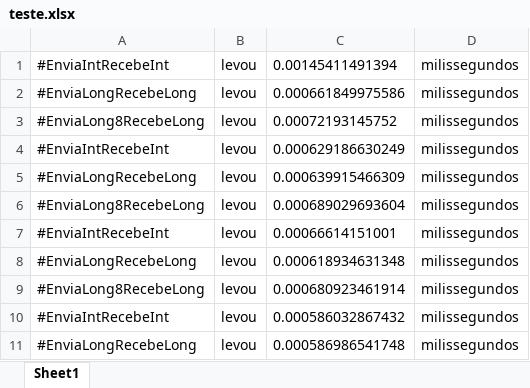
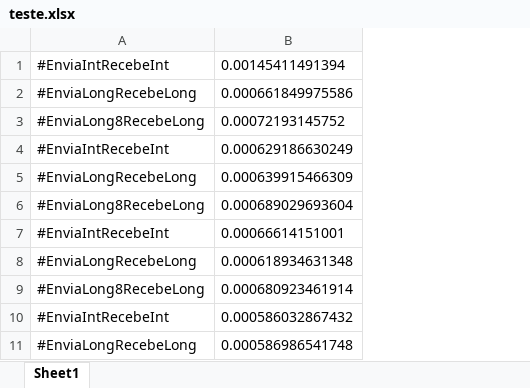
Before and after one commit to JullyAnneM/xml-rpc, an Excel workbook: teste.xlsx, sheet Sheet1, drawn as a sheet; only a part is shown; values as stored, in another font and other column widths than the file's, no borders; the diff names each change by its address in the sheet, - before the commit and + after, or states it on an @@ line.

Commit message:
remocao de colunas desnecessarias em xlsx

```diff
--- a/teste.xlsx (sheet Sheet1)
+++ b/teste.xlsx (sheet Sheet1)
-column B, rows 1-11: all levou
-column D, rows 1-11: all milissegundos
```
